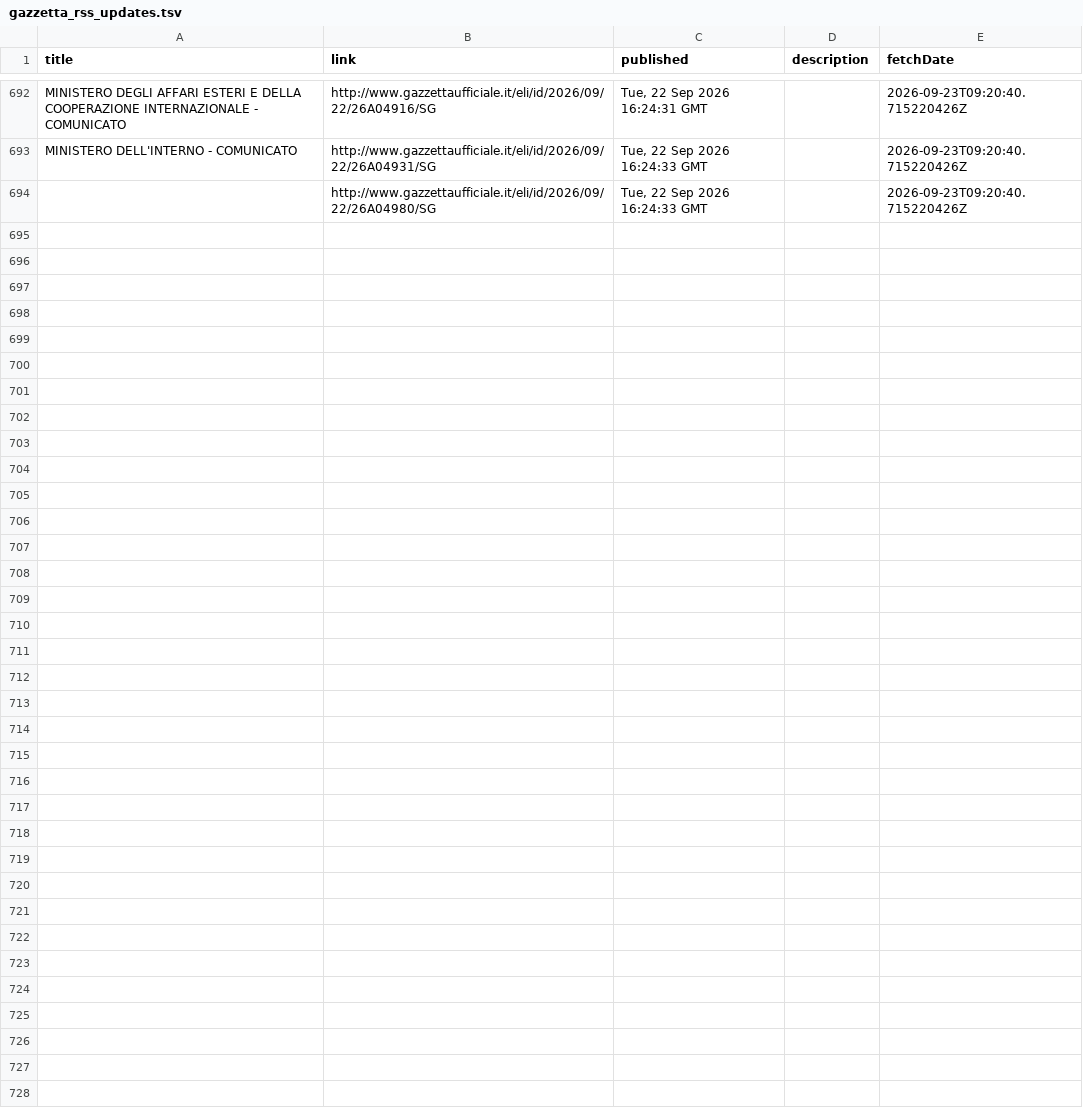
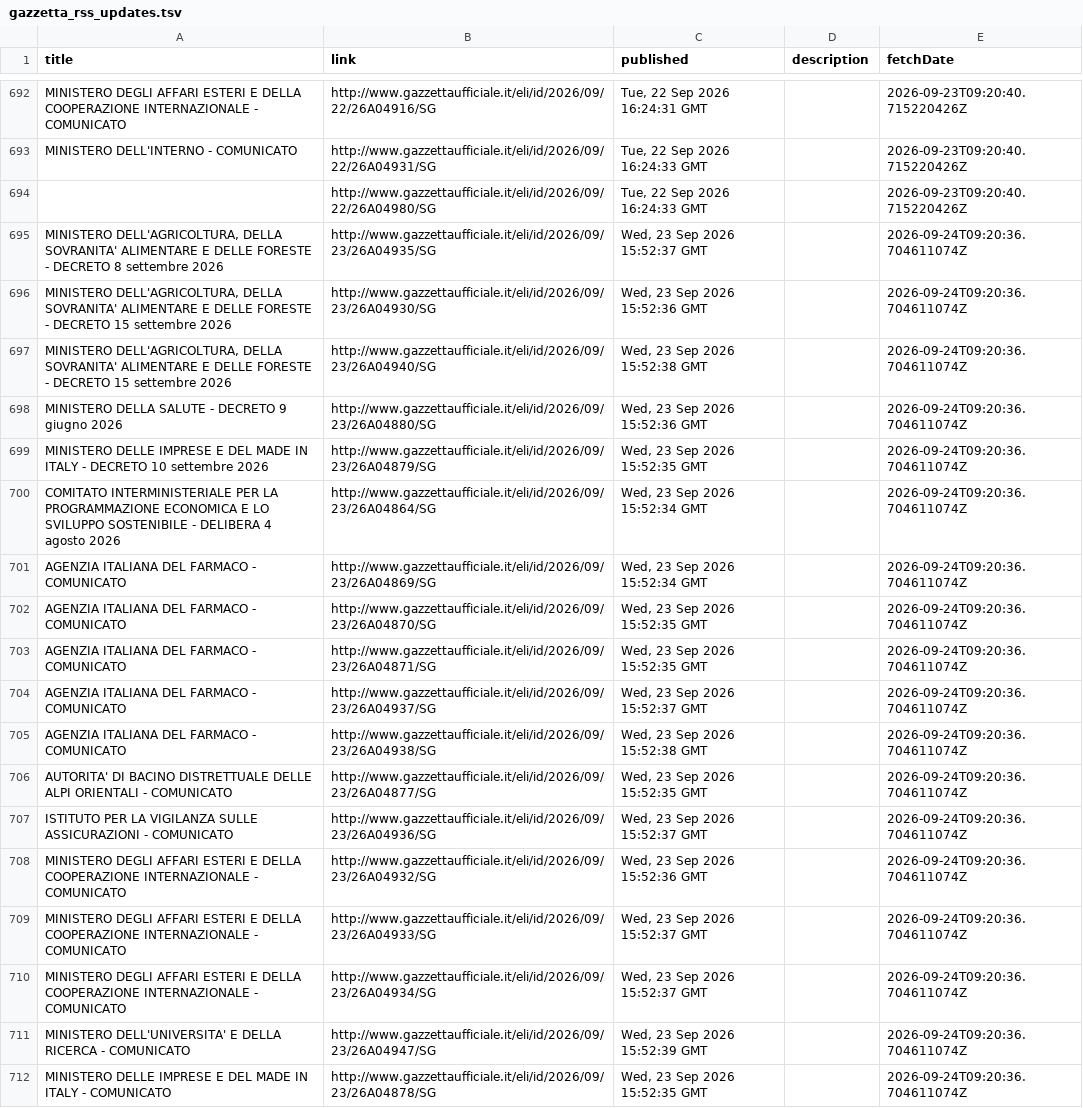
Before and after one commit to arvind088/Crawlar-gazzettaufficial, a TSV file: jena-git-project/data/clean/gazzetta_rss_updates.tsv, drawn as a sheet; only a part is shown, gaps mark what is left out; the diff names each change by its address in the sheet, - before the commit and + after, or states it on an @@ line.

```diff
--- a/jena-git-project/data/clean/gazzetta_rss_updates.tsv
+++ b/jena-git-project/data/clean/gazzetta_rss_updates.tsv
+row 695: MINISTERO DELL'AGRICOLTURA, DELLA SOVRANITA' ALIMENTARE E DELLE FORESTE - DECRETO 8 settembre 2026 | http://www.gazzettaufficiale.it/eli/id/2026/09/23/26A04935/SG | Wed, 23 Sep 2026 15:52:37 GMT |  | 2026-09-24T09:20:36.704611074Z
+row 696: MINISTERO DELL'AGRICOLTURA, DELLA SOVRANITA' ALIMENTARE E DELLE FORESTE - DECRETO 15 settembre 2026 | http://www.gazzettaufficiale.it/eli/id/2026/09/23/26A04930/SG | Wed, 23 Sep 2026 15:52:36 GMT |  | 2026-09-24T09:20:36.704611074Z
+row 697: MINISTERO DELL'AGRICOLTURA, DELLA SOVRANITA' ALIMENTARE E DELLE FORESTE - DECRETO 15 settembre 2026 | http://www.gazzettaufficiale.it/eli/id/2026/09/23/26A04940/SG | Wed, 23 Sep 2026 15:52:38 GMT |  | 2026-09-24T09:20:36.704611074Z
+row 698: MINISTERO DELLA SALUTE - DECRETO 9 giugno 2026 | http://www.gazzettaufficiale.it/eli/id/2026/09/23/26A04880/SG | Wed, 23 Sep 2026 15:52:36 GMT |  | 2026-09-24T09:20:36.704611074Z
+row 699: MINISTERO DELLE IMPRESE E DEL MADE IN ITALY - DECRETO 10 settembre 2026 | http://www.gazzettaufficiale.it/eli/id/2026/09/23/26A04879/SG | Wed, 23 Sep 2026 15:52:35 GMT |  | 2026-09-24T09:20:36.704611074Z
+row 700: COMITATO INTERMINISTERIALE PER LA PROGRAMMAZIONE ECONOMICA E LO SVILUPPO SOSTENIBILE - DELIBERA 4 agosto 2026 | http://www.gazzettaufficiale.it/eli/id/2026/09/23/26A04864/SG | Wed, 23 Sep 2026 15:52:34 GMT |  | 2026-09-24T09:20:36.704611074Z
+row 701: AGENZIA ITALIANA DEL FARMACO - COMUNICATO | http://www.gazzettaufficiale.it/eli/id/2026/09/23/26A04869/SG | Wed, 23 Sep 2026 15:52:34 GMT |  | 2026-09-24T09:20:36.704611074Z
+row 702: AGENZIA ITALIANA DEL FARMACO - COMUNICATO | http://www.gazzettaufficiale.it/eli/id/2026/09/23/26A04870/SG | Wed, 23 Sep 2026 15:52:35 GMT |  | 2026-09-24T09:20:36.704611074Z
+row 703: AGENZIA ITALIANA DEL FARMACO - COMUNICATO | http://www.gazzettaufficiale.it/eli/id/2026/09/23/26A04871/SG | Wed, 23 Sep 2026 15:52:35 GMT |  | 2026-09-24T09:20:36.704611074Z
+row 704: AGENZIA ITALIANA DEL FARMACO - COMUNICATO | http://www.gazzettaufficiale.it/eli/id/2026/09/23/26A04937/SG | Wed, 23 Sep 2026 15:52:37 GMT |  | 2026-09-24T09:20:36.704611074Z
+row 705: AGENZIA ITALIANA DEL FARMACO - COMUNICATO | http://www.gazzettaufficiale.it/eli/id/2026/09/23/26A04938/SG | Wed, 23 Sep 2026 15:52:38 GMT |  | 2026-09-24T09:20:36.704611074Z
+row 706: AUTORITA' DI BACINO DISTRETTUALE DELLE ALPI ORIENTALI - COMUNICATO | http://www.gazzettaufficiale.it/eli/id/2026/09/23/26A04877/SG | Wed, 23 Sep 2026 15:52:35 GMT |  | 2026-09-24T09:20:36.704611074Z
+row 707: ISTITUTO PER LA VIGILANZA SULLE ASSICURAZIONI - COMUNICATO | http://www.gazzettaufficiale.it/eli/id/2026/09/23/26A04936/SG | Wed, 23 Sep 2026 15:52:37 GMT |  | 2026-09-24T09:20:36.704611074Z
+row 708: MINISTERO DEGLI AFFARI ESTERI E DELLA COOPERAZIONE INTERNAZIONALE - COMUNICATO | http://www.gazzettaufficiale.it/eli/id/2026/09/23/26A04932/SG | Wed, 23 Sep 2026 15:52:36 GMT |  | 2026-09-24T09:20:36.704611074Z
+row 709: MINISTERO DEGLI AFFARI ESTERI E DELLA COOPERAZIONE INTERNAZIONALE - COMUNICATO | http://www.gazzettaufficiale.it/eli/id/2026/09/23/26A04933/SG | Wed, 23 Sep 2026 15:52:37 GMT |  | 2026-09-24T09:20:36.704611074Z
+row 710: MINISTERO DEGLI AFFARI ESTERI E DELLA COOPERAZIONE INTERNAZIONALE - COMUNICATO | http://www.gazzettaufficiale.it/eli/id/2026/09/23/26A04934/SG | Wed, 23 Sep 2026 15:52:37 GMT |  | 2026-09-24T09:20:36.704611074Z
+row 711: MINISTERO DELL'UNIVERSITA' E DELLA RICERCA - COMUNICATO | http://www.gazzettaufficiale.it/eli/id/2026/09/23/26A04947/SG | Wed, 23 Sep 2026 15:52:39 GMT |  | 2026-09-24T09:20:36.704611074Z
+row 712: MINISTERO DELLE IMPRESE E DEL MADE IN ITALY - COMUNICATO | http://www.gazzettaufficiale.it/eli/id/2026/09/23/26A04878/SG | Wed, 23 Sep 2026 15:52:35 GMT |  | 2026-09-24T09:20:36.704611074Z
```
Also changed, not shown: jena-git-project/data/registry/ingestion_watermarks.tsv.
